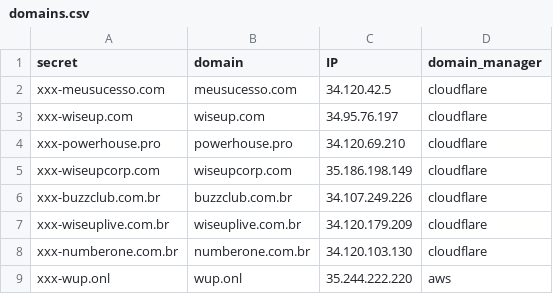
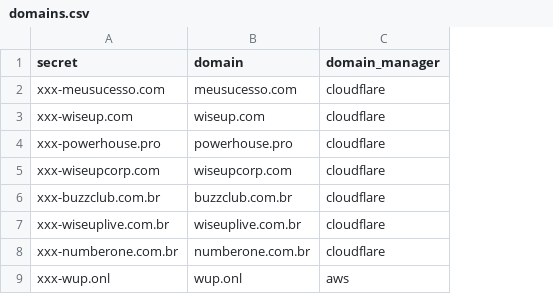
Before and after one commit to NeidsonSouza/ssl-kubernetes, a CSV file: data/domains.csv, drawn as a sheet; the diff names each change by its address in the sheet, - before the commit and + after, or states it on an @@ line.

```diff
--- a/data/domains.csv
+++ b/data/domains.csv
-column C (IP), rows 2-9: 34.120.42.5 | 34.95.76.197 | 34.120.69.210 | 35.186.198.149 | 34.107.249.226 | 34.120.179.209 | 34.120.103.130 | 35.244.222.220
```
Also changed, not shown: 5 other files.
